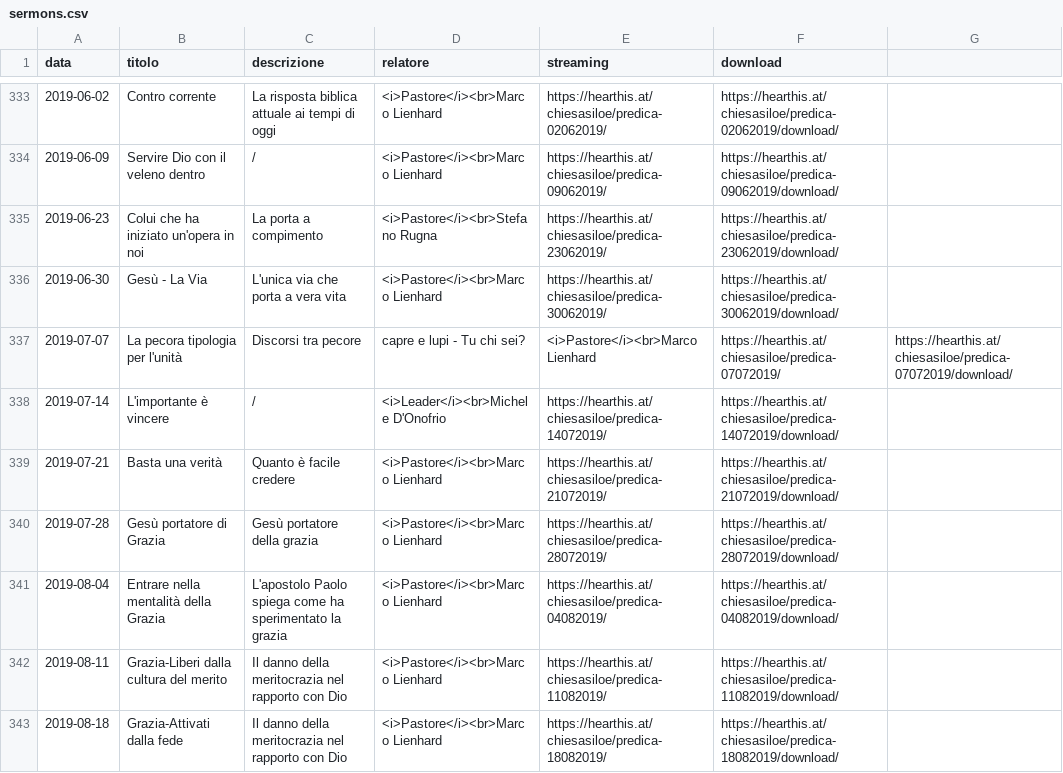
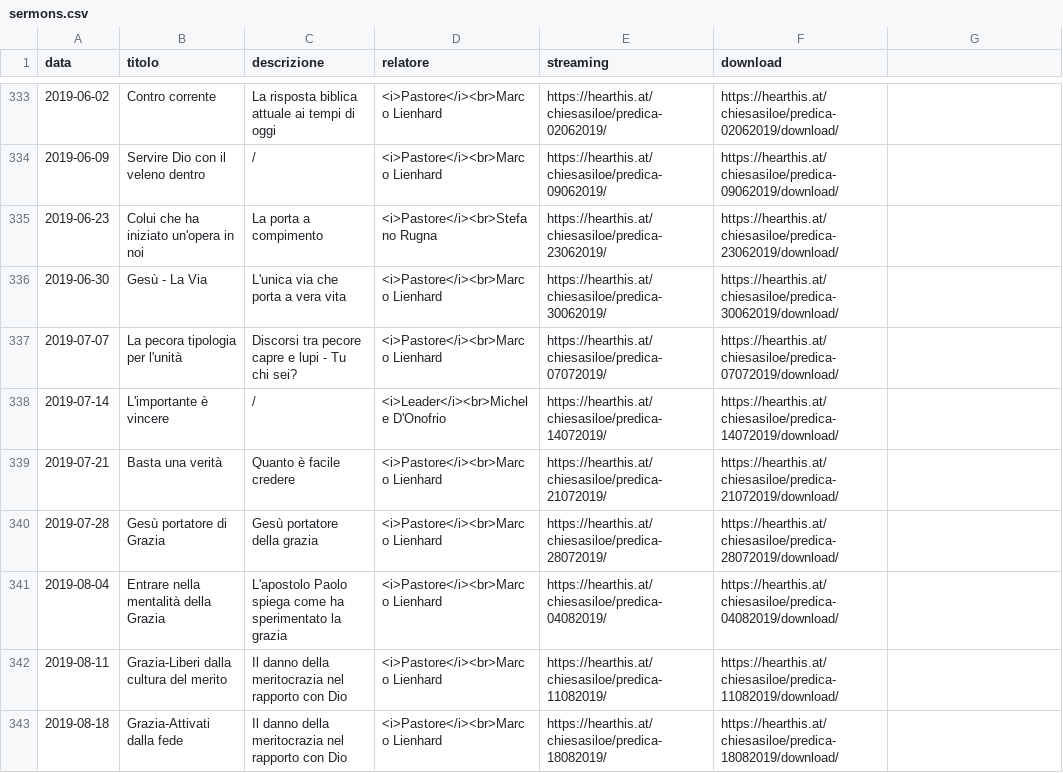
Before and after one commit to ChiesaSiloe/chiesasiloe.github.io, a CSV file: _data/sermons.csv, drawn as a sheet; only a part is shown, gaps mark what is left out.

Commit message:
Update sermons.csv

```diff
--- a/_data/sermons.csv
+++ b/_data/sermons.csv
@@ -336,3 +336,3 @@ data,titolo,descrizione,relatore,streaming,download
 2019-06-30,Gesù - La Via,L'unica via che porta a vera vita,<i>Pastore</i><br>Marco Lienhard,https://hearthis.at/chiesasiloe/predica-30062019/, https://hearthis.at/chiesasiloe/predica-30062019/download/
-2019-07-07,La pecora tipologia per l'unità, Discorsi tra pecore, capre e lupi - Tu chi sei?,<i>Pastore</i><br>Marco Lienhard,https://hearthis.at/chiesasiloe/predica-07072019/,https://hearthis.at/chiesasiloe/predica-07072019/download/
+2019-07-07,La pecora tipologia per l'unità, Discorsi tra pecore capre e lupi - Tu chi sei?,<i>Pastore</i><br>Marco Lienhard,https://hearthis.at/chiesasiloe/predica-07072019/,https://hearthis.at/chiesasiloe/predica-07072019/download/
 2019-07-14,L'importante è vincere,/,<i>Leader</i><br>Michele D'Onofrio,https://hearthis.at/chiesasiloe/predica-14072019/,https://hearthis.at/chiesasiloe/predica-14072019/download/
```
